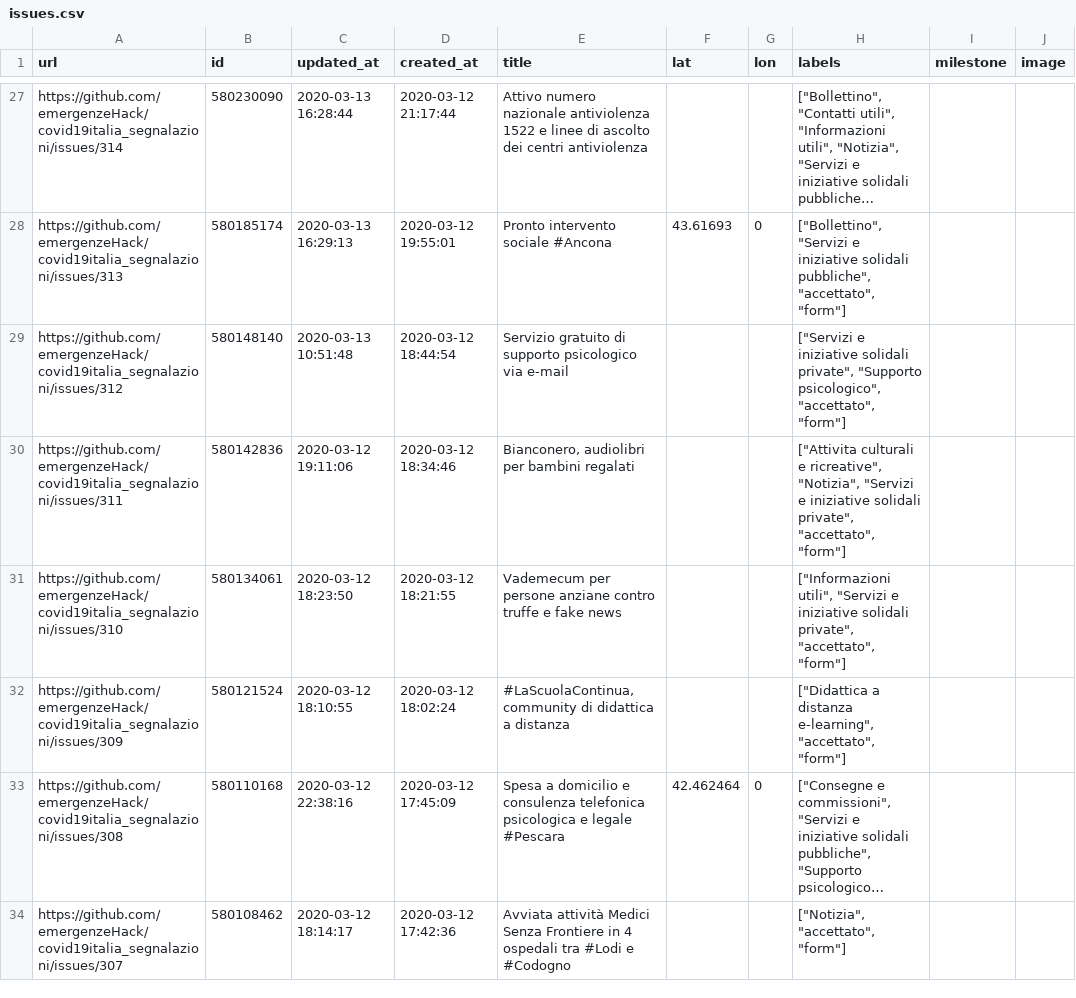
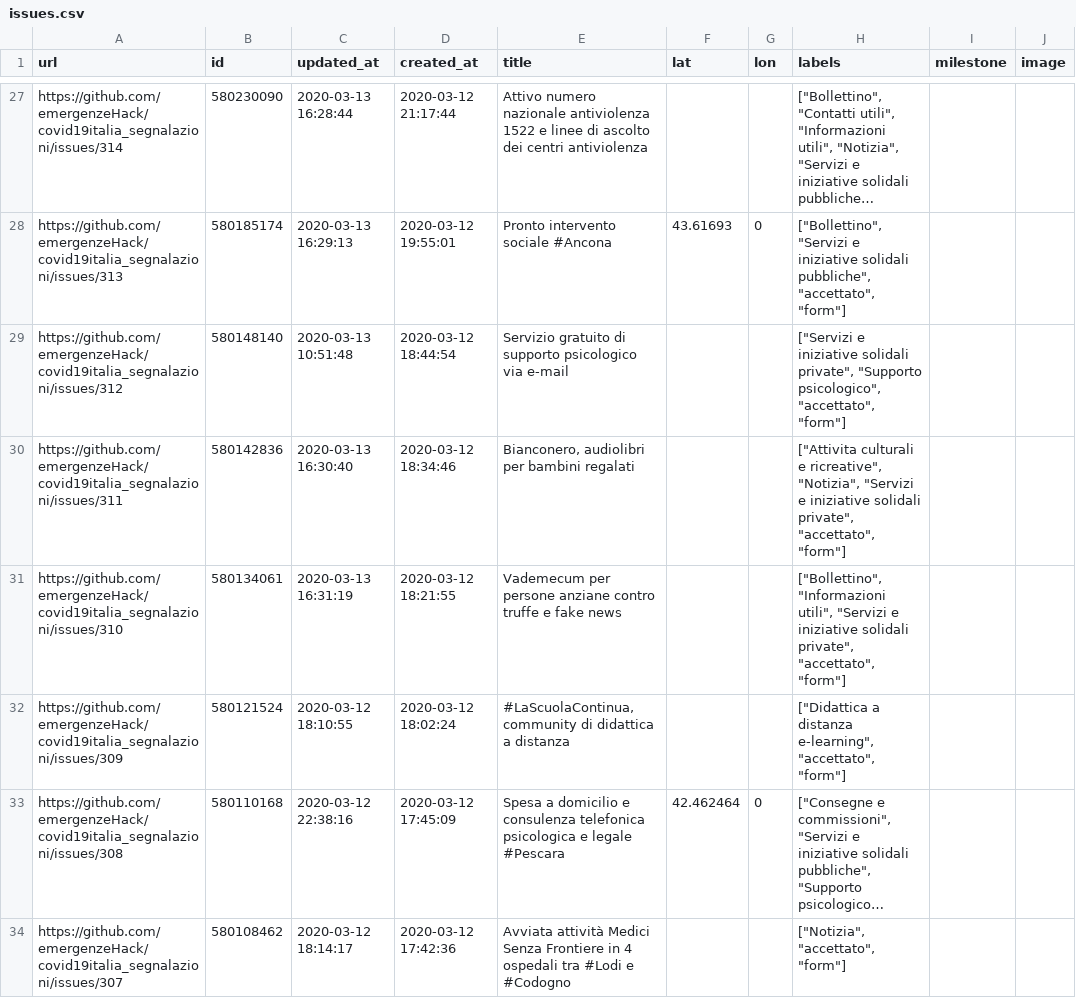
Before and after one commit to emergenzeHack/covid19italia, a CSV file: _data/issues.csv, drawn as a sheet; only a part is shown, gaps mark what is left out; long unchanged cells end in …; the diff covers the shown part only; the diff names each change by its address in the sheet, - before the commit and + after, or states it on an @@ line.

```diff
--- a/_data/issues.csv
+++ b/_data/issues.csv
-C30 (updated_at): 2020-03-12 19:11:06
+C30 (updated_at): 2020-03-13 16:30:40
-C31 (updated_at): 2020-03-12 18:23:50
+C31 (updated_at): 2020-03-13 16:31:19
-H31 (labels): ["Informazioni utili", "Servizi…
+H31 (labels): ["Bollettino", "Informazioni utili", "Servizi…
```
Also changed, not shown: 10 edited cells elsewhere in this file, 2 other files.
